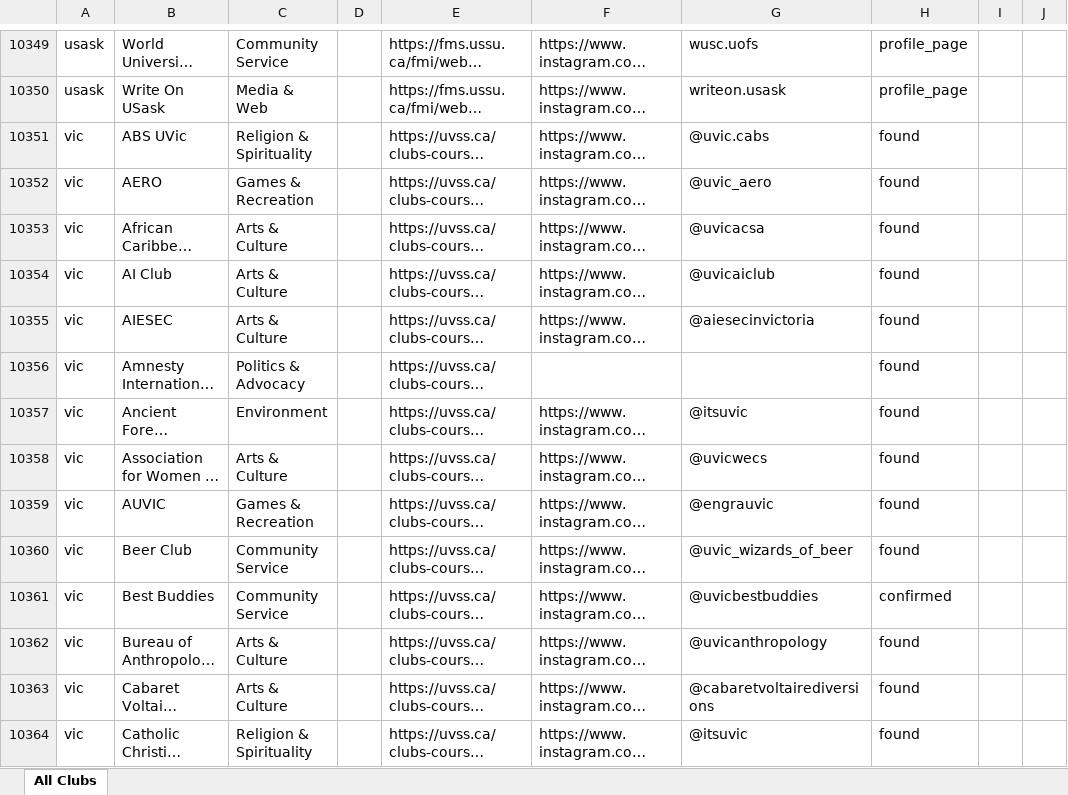
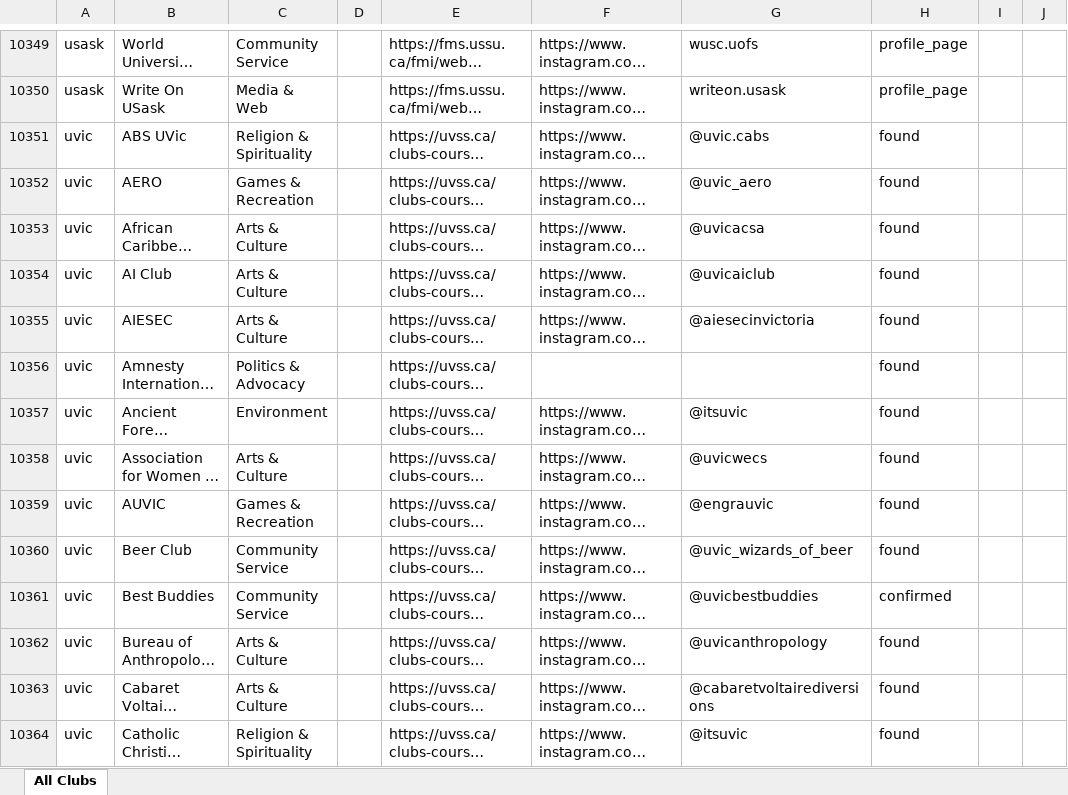
Before and after one commit to wat2dov2/wat2do-ui, an Excel workbook: backend/services/scraper/wat2do-clubs.xlsx, sheet All Clubs, drawn as a sheet; only a part is shown, gaps mark what is left out; long unchanged cells end in …; values as stored, in another font and other column widths than the file's, no borders; the diff covers the shown part only; the diff names each change by its address in the sheet, - before the commit and + after, or states it on an @@ line.

Commit message:
Align sheet slugs to the schools table and scope the importer
The live schools table is the source of truth for slugs, and the sheet
disagreed on two: vic and brocku, which the table calls uvic and brock.
Renaming those 325 rows means every row in the sheet now resolves to a
registered school, so nothing is silently skipped on import.

The importer gains --school and --limit so an import can be scoped to one
school and rehearsed on a single club before a full run. Drop the campus,
ig_url, and row_idx fields that were parsed but never read, and the errors
list that was never appended to, along with the unreachable abort it fed.

```diff
--- a/backend/services/scraper/wat2do-clubs.xlsx (sheet All Clubs)
+++ b/backend/services/scraper/wat2do-clubs.xlsx (sheet All Clubs)
-A10351:A10364: vic
+A10351:A10364: uvic
```
Also changed, not shown: 311 edited cells elsewhere in this sheet, 1 other file.
